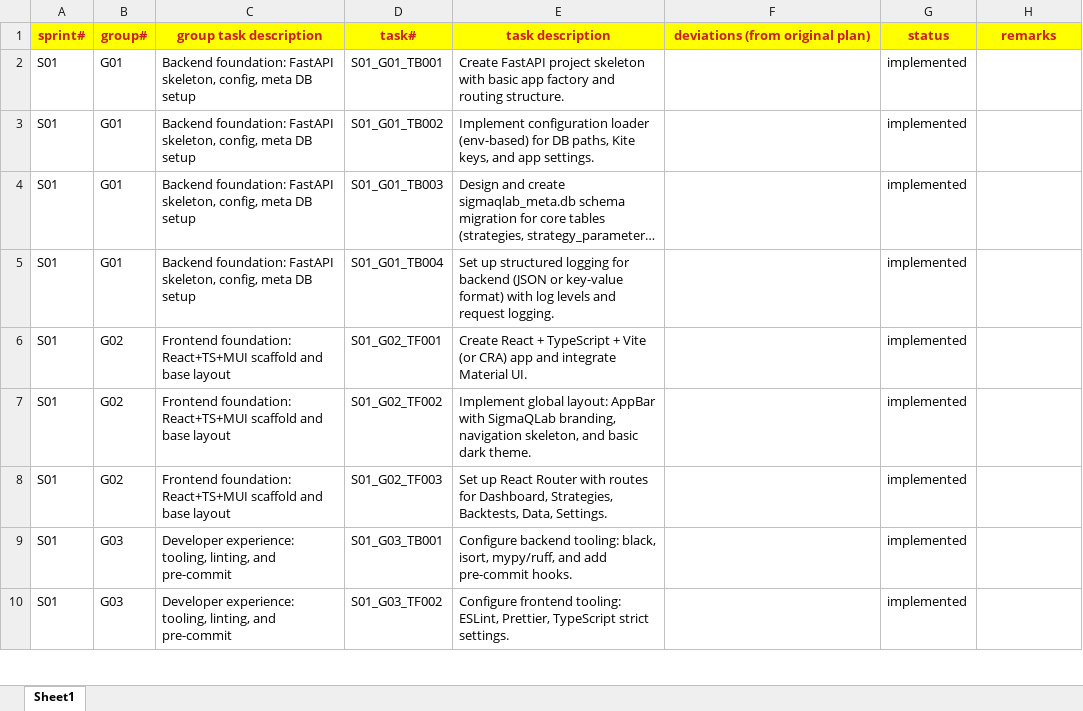
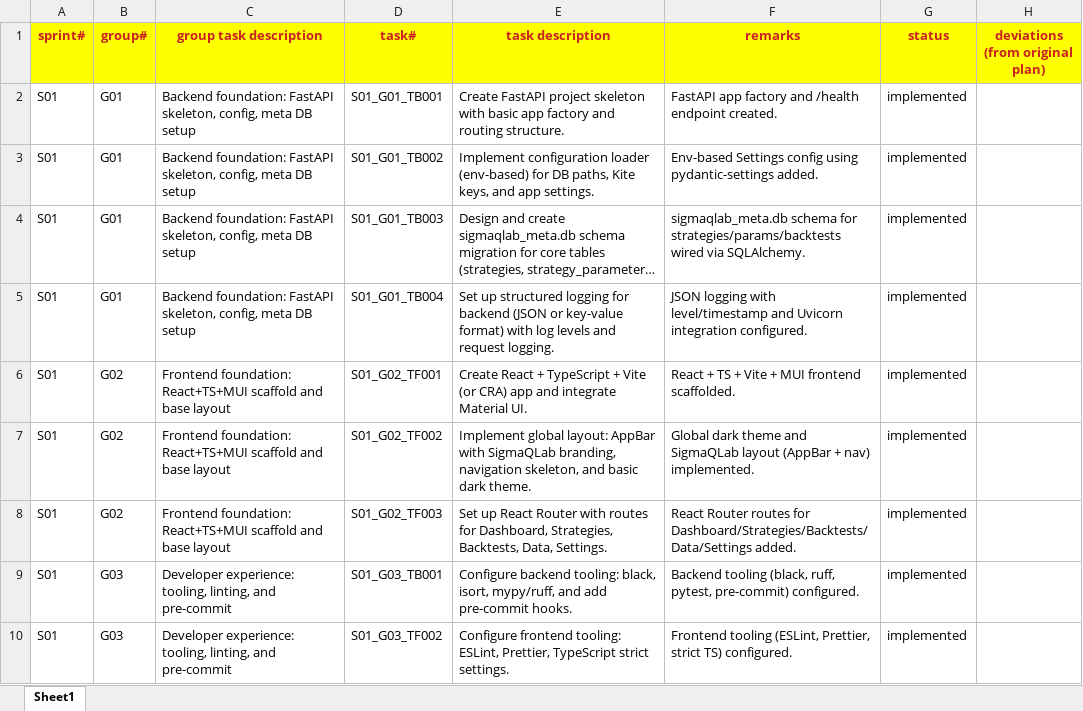
Before and after one commit to chbisw07/SigmaQLab, an Excel workbook: docs/qlab_sprint_tasks_codex.xlsx, sheet Sheet1, drawn as a sheet; only a part is shown; long unchanged cells end in …; values as stored, in another font and other column widths than the file's, no borders; the diff covers the shown part only; the diff names each change by its address in the sheet, - before the commit and + after, or states it on an @@ line.

```diff
--- a/docs/qlab_sprint_tasks_codex.xlsx (sheet Sheet1)
+++ b/docs/qlab_sprint_tasks_codex.xlsx (sheet Sheet1)
-F1: deviations (from original plan)
+F1: remarks
-H1: remarks
+H1: deviations (from original plan)
-F2 (remarks): (empty)
+F2 (remarks): FastAPI app factory and /health endpoint created.
-F3 (remarks): (empty)
+F3 (remarks): Env-based Settings config using pydantic-settings added.
-F4 (remarks): (empty)
+F4 (remarks): sigmaqlab_meta.db schema for strategies/params/backtests wired via SQLAlchemy.
-F5 (remarks): (empty)
+F5 (remarks): JSON logging with level/timestamp and Uvicorn integration configured.
-F6 (remarks): (empty)
+F6 (remarks): React + TS + Vite + MUI frontend scaffolded.
-F7 (remarks): (empty)
+F7 (remarks): Global dark theme and SigmaQLab layout (AppBar + nav) implemented.
-F8 (remarks): (empty)
+F8 (remarks): React Router routes for Dashboard/Strategies/Backtests/Data/Settings added.
-F9 (remarks): (empty)
+F9 (remarks): Backend tooling (black, ruff, pytest, pre-commit) configured.
-F10 (remarks): (empty)
+F10 (remarks): Frontend tooling (ESLint, Prettier, strict TS) configured.
```
Also changed, not shown: 17 edited cells elsewhere in this sheet, 42 other files.
